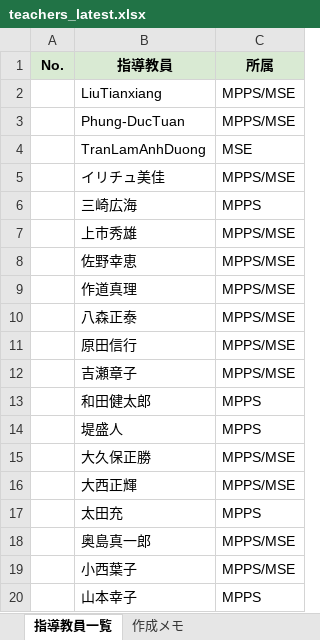
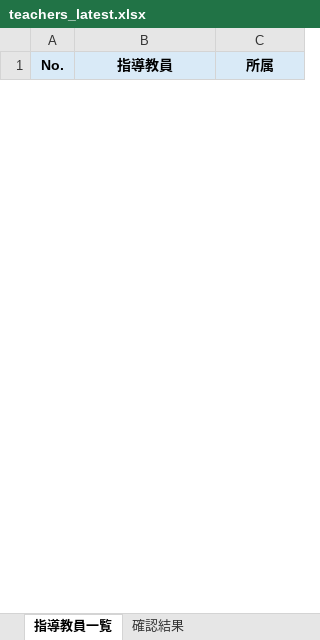
Before and after one commit to T-Kawaguchi-lab/matching-teachers-with-students, an Excel workbook: incoming/teachers_latest.xlsx, sheet 指導教員一覧, drawn as a sheet; only a part is shown; values as stored, in another font and other column widths than the file's, no borders; removed rows and columns are numbered as before the commit, all else as after; the diff covers the shown part only; the diff names each change by its address in the sheet, - before the commit and + after, or states it on an @@ line.

Commit message:
Update teachers_latest.xlsx (2026-05-20 18:36:22)

```diff
--- a/incoming/teachers_latest.xlsx (sheet 指導教員一覧)
+++ b/incoming/teachers_latest.xlsx (sheet 指導教員一覧)
-sheet tab: 作成メモ
+sheet tab: 確認結果
-A1:C1 fill: #D9EAD3
+A1:C1 fill: #D9EAF7
-row 2:  | LiuTianxiang | MPPS/MSE
-row 3:  | Phung-DucTuan | MPPS/MSE
-row 4:  | TranLamAnhDuong | MSE
-row 5:  | イリチュ美佳 | MPPS/MSE
-row 6:  | 三崎広海 | MPPS
-row 7:  | 上市秀雄 | MPPS/MSE
-row 8:  | 佐野幸恵 | MPPS/MSE
-row 9:  | 作道真理 | MPPS/MSE
-row 10:  | 八森正泰 | MPPS/MSE
-row 11:  | 原田信行 | MPPS/MSE
-row 12:  | 吉瀬章子 | MPPS/MSE
-row 13:  | 和田健太郎 | MPPS
-row 14:  | 堤盛人 | MPPS
-row 15:  | 大久保正勝 | MPPS/MSE
-row 16:  | 大西正輝 | MPPS/MSE
-row 17:  | 太田充 | MPPS
-row 18:  | 奥島真一郎 | MPPS/MSE
-row 19:  | 小西葉子 | MPPS/MSE
-row 20:  | 山本幸子 | MPPS
```
Also changed, not shown: 54 added rows and 35 removed rows elsewhere in this sheet, sheet 確認結果.
